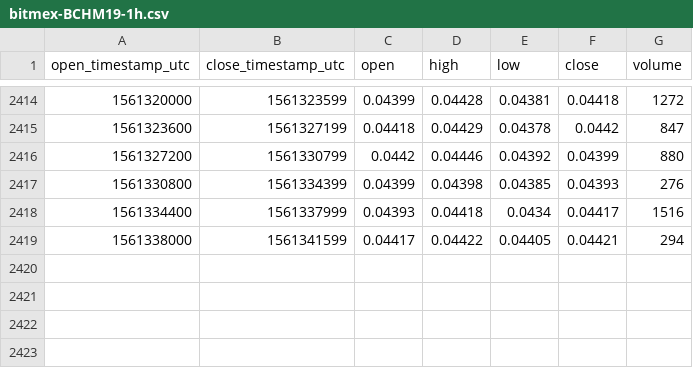
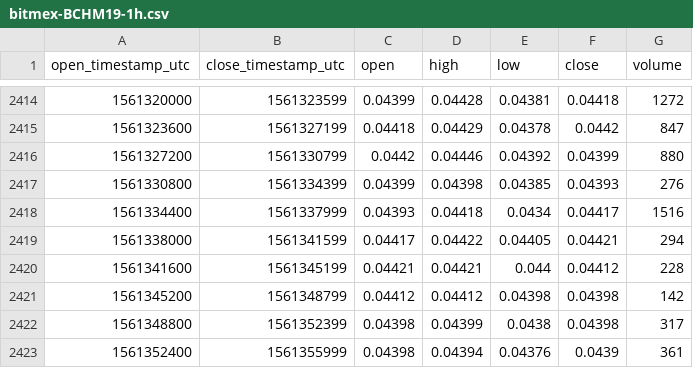
Before and after one commit to cryptobigbro/bitmex-BCHM19, a CSV file: bitmex-BCHM19-1h.csv, drawn as a sheet; only a part is shown, gaps mark what is left out.

Commit message:
Update OHLCV data.

```diff
--- a/bitmex-BCHM19-1h.csv
+++ b/bitmex-BCHM19-1h.csv
@@ -2419 +2419,5 @@ open_timestamp_utc,close_timestamp_utc,open,high,low,close,volume
 1561338000,1561341599,0.04417,0.04422,0.04405,0.04421,294
+1561341600,1561345199,0.04421,0.04421,0.044,0.04412,228
+1561345200,1561348799,0.04412,0.04412,0.04398,0.04398,142
+1561348800,1561352399,0.04398,0.04399,0.0438,0.04398,317
+1561352400,1561355999,0.04398,0.04394,0.04376,0.0439,361
```
